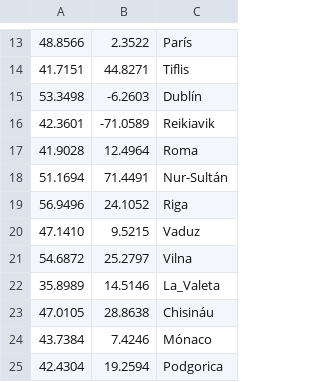
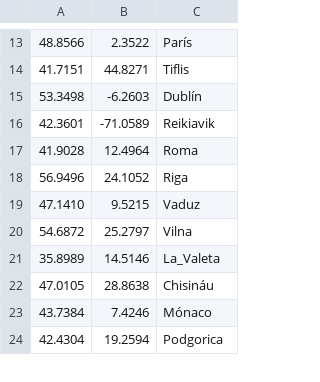
Before and after one commit to Lauuaguiar/Weather2, a CSV file: Activity Provider/src/main/resources/locations.csv, drawn as a sheet; only a part is shown, gaps mark what is left out; the diff names each change by its address in the sheet, - before the commit and + after, or states it on an @@ line.

```diff
--- a/Activity Provider/src/main/resources/locations.csv
+++ b/Activity Provider/src/main/resources/locations.csv
-row 18: 51.1694 | 71.4491 | Nur-Sultán
```
Also changed, not shown: Prediction Provider/src/main/resources/locations.csv, 24 other files.
